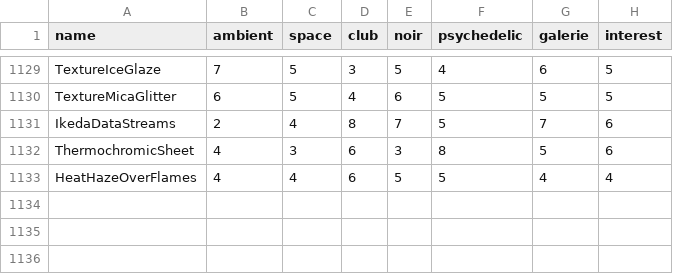
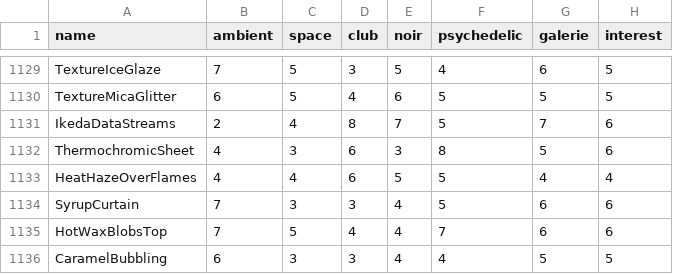
Before and after one commit to reneweller-coding/KaleidoscopeEnhanced, a TSV file: Tools/preset_fit.tsv, drawn as a sheet; only a part is shown, gaps mark what is left out.

```diff
--- a/Tools/preset_fit.tsv
+++ b/Tools/preset_fit.tsv
@@ -1133 +1133,4 @@ ThermochromicSheet	4	3	6	3	8	5	6
 HeatHazeOverFlames	4	4	6	5	5	4	4
+SyrupCurtain	7	3	3	4	5	6	6
+HotWaxBlobsTop	7	5	4	4	7	6	6
+CaramelBubbling	6	3	3	4	4	5	5
```
Also changed, not shown: 12 other files.
